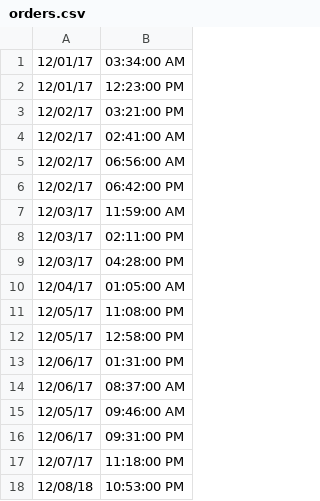
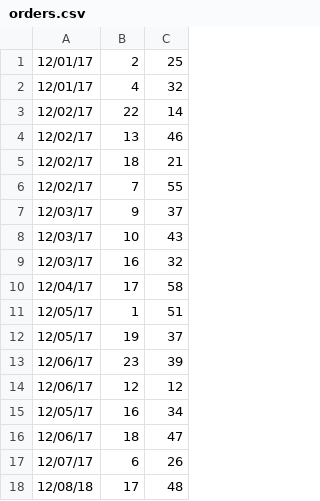
Before and after one commit to gotitguys/dataloader, a CSV file: orders.csv, drawn as a sheet; removed rows and columns are numbered as before the commit, all else as after; the diff names each change by its address in the sheet, - before the commit and + after, or states it on an @@ line.

```diff
--- a/orders.csv
+++ b/orders.csv
-column B, rows 1-18: 03:34:00 AM | 12:23:00 PM | 03:21:00 PM | 02:41:00 AM | 06:56:00 AM | 06:42:00 PM | 11:59:00 AM | 02:11:00 PM | 04:28:00 PM | 01:05:00 AM | 11:08:00 PM | 12:58:00 PM | 01:31:00 PM | 08:37:00 AM | 09:46:00 AM | 09:31:00 PM | 11:18:00 PM | 10:53:00 PM
+column B, rows 1-18: 2 | 4 | 22 | 13 | 18 | 7 | 9 | 10 | 16 | 17 | 1 | 19 | 23 | 12 | 16 | 18 | 6 | 17
+column C, rows 1-18: 25 | 32 | 14 | 46 | 21 | 55 | 37 | 43 | 32 | 58 | 51 | 37 | 39 | 12 | 34 | 47 | 26 | 48
```
Also changed, not shown: 5 other files.
